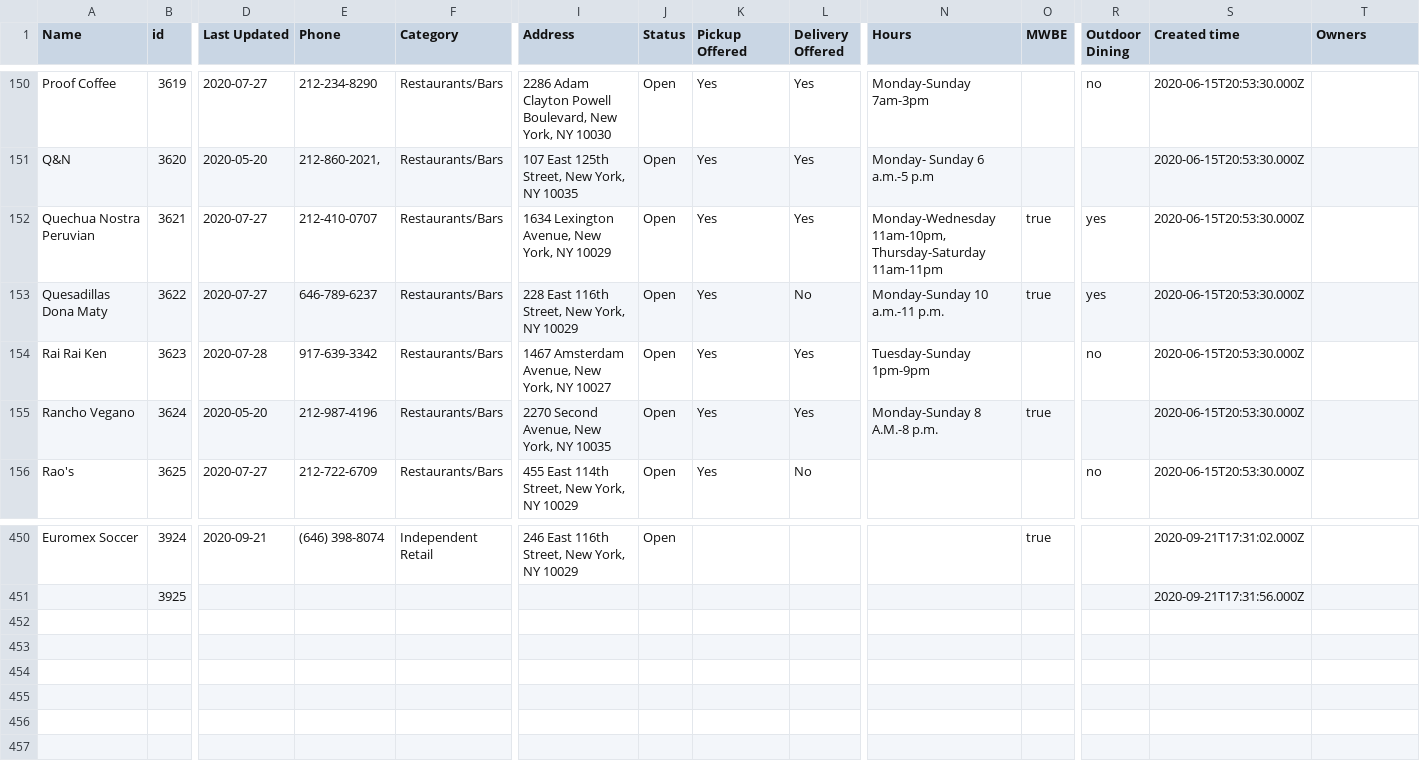
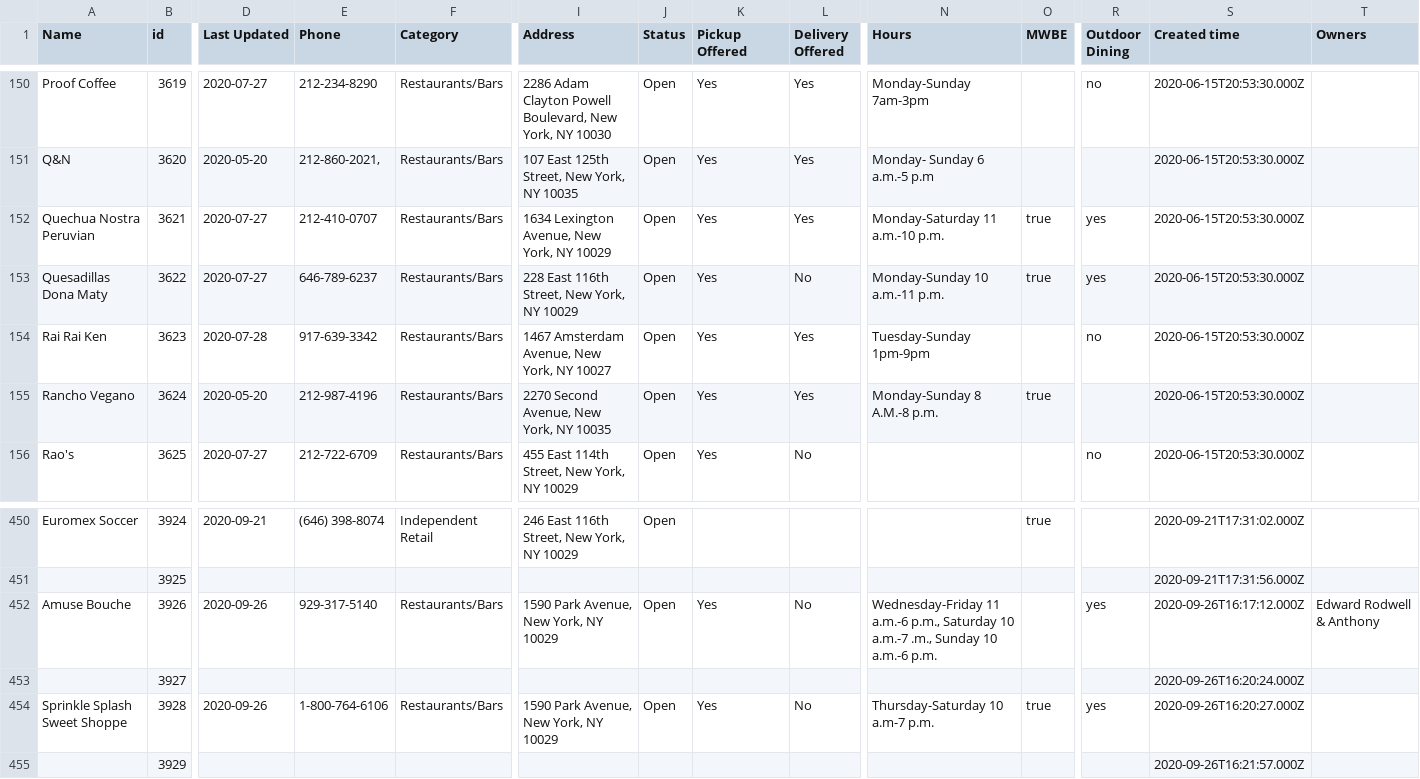
Before and after one commit to zhik/whos-open-uptowngrandcentral, a CSV file: data/rows.csv, drawn as a sheet; only a part is shown, gaps mark what is left out; rows hold the shown columns only; the diff names each change by its address in the sheet, - before the commit and + after, or states it on an @@ line.

Commit message:
Update rows.csv

```diff
--- a/data/rows.csv
+++ b/data/rows.csv
-N152 (Hours): Monday-Wednesday 11am-10pm, Thursday-Saturday 11am-11pm
+N152 (Hours): Monday-Saturday 11 a.m.-10 p.m.
+row 452: Amuse Bouche | 3926 | 2020-09-26 | 929-317-5140 | Restaurants/Bars | 1590 Park Avenue, New York, NY 10029 | Open | Yes | No | Wednesday-Friday 11 a.m.-6 p.m., Saturday 10 a.m.-7 .m., Sunday 10 a.m.-6 p.m. |  | yes | 2020-09-26T16:17:12.000Z | Edward Rodwell & Anthony
+row 453:  | 3927 |  |  |  |  |  |  |  |  |  |  | 2020-09-26T16:20:24.000Z
+row 454: Sprinkle Splash Sweet Shoppe | 3928 | 2020-09-26 | 1-800-764-6106 | Restaurants/Bars | 1590 Park Avenue, New York, NY 10029 | Open | Yes | No | Thursday-Saturday 10 a.m-7 p.m. | true | yes | 2020-09-26T16:20:27.000Z
+row 455:  | 3929 |  |  |  |  |  |  |  |  |  |  | 2020-09-26T16:21:57.000Z
```
